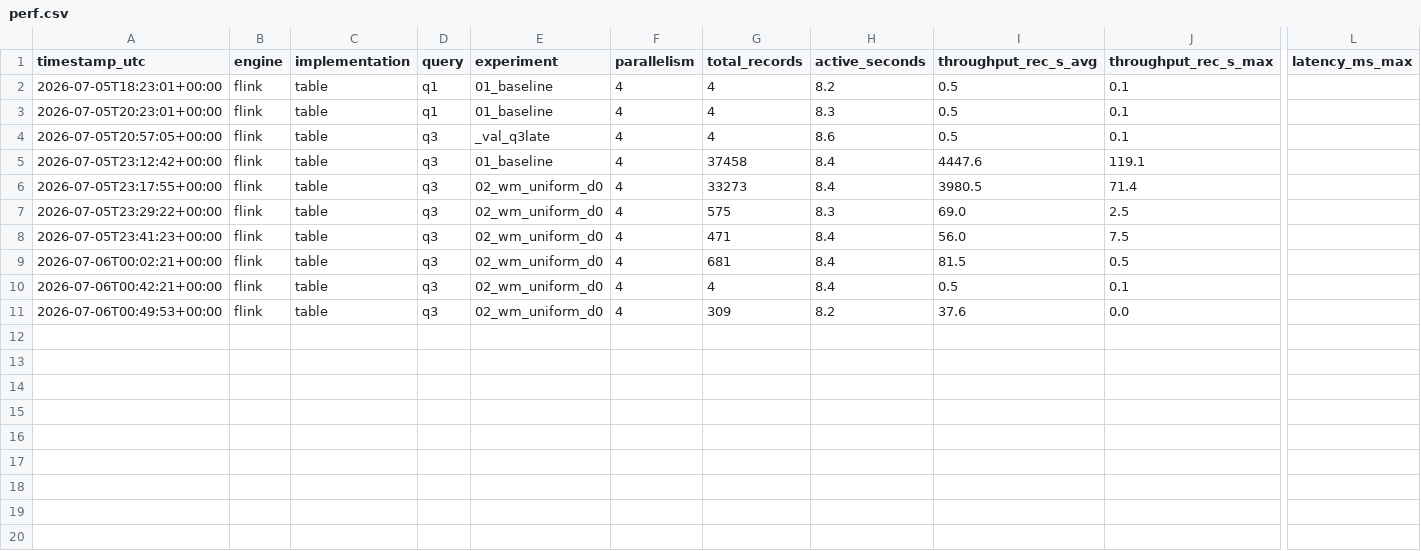
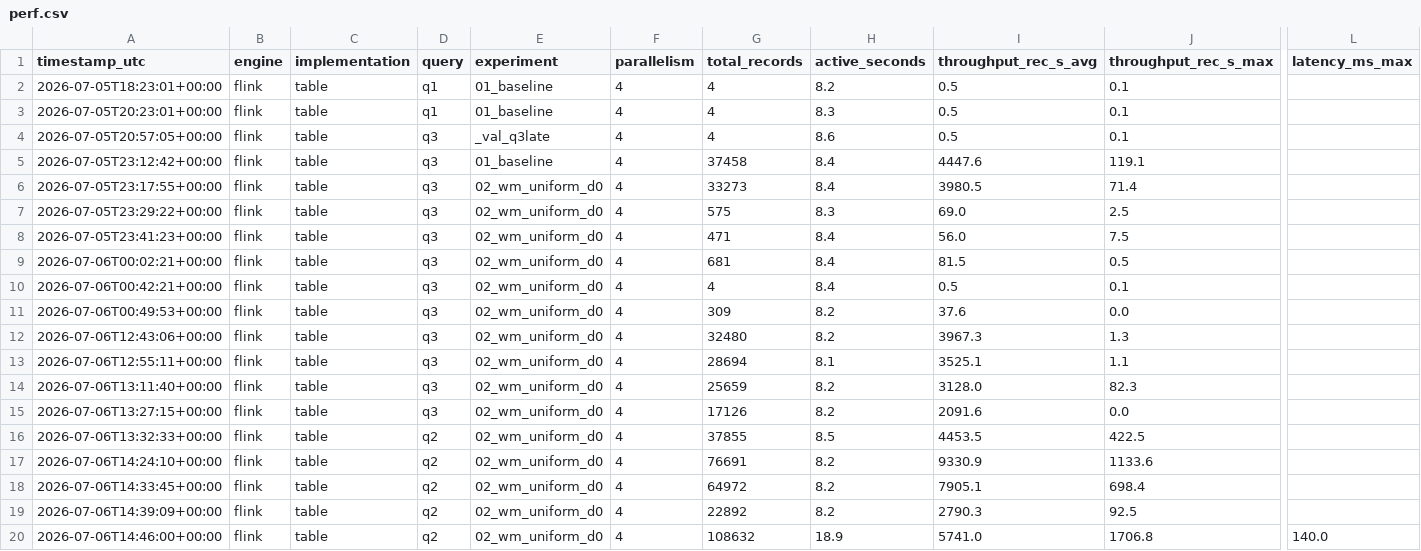
Before and after one commit to AndreaGalluzzi00/sabd_project2, a CSV file: Results/perf.csv, drawn as a sheet; only a part is shown, gaps mark what is left out; rows hold the shown columns only; the diff names each change by its address in the sheet, - before the commit and + after, or states it on an @@ line.

```diff
--- a/Results/perf.csv
+++ b/Results/perf.csv
+row 12: 2026-07-06T12:43:06+00:00 | flink | table | q3 | 02_wm_uniform_d0 | 4 | 32480 | 8.2 | 3967.3 | 1.3
+row 13: 2026-07-06T12:55:11+00:00 | flink | table | q3 | 02_wm_uniform_d0 | 4 | 28694 | 8.1 | 3525.1 | 1.1
+row 14: 2026-07-06T13:11:40+00:00 | flink | table | q3 | 02_wm_uniform_d0 | 4 | 25659 | 8.2 | 3128.0 | 82.3
+row 15: 2026-07-06T13:27:15+00:00 | flink | table | q3 | 02_wm_uniform_d0 | 4 | 17126 | 8.2 | 2091.6 | 0.0
+row 16: 2026-07-06T13:32:33+00:00 | flink | table | q2 | 02_wm_uniform_d0 | 4 | 37855 | 8.5 | 4453.5 | 422.5
+row 17: 2026-07-06T14:24:10+00:00 | flink | table | q2 | 02_wm_uniform_d0 | 4 | 76691 | 8.2 | 9330.9 | 1133.6
+row 18: 2026-07-06T14:33:45+00:00 | flink | table | q2 | 02_wm_uniform_d0 | 4 | 64972 | 8.2 | 7905.1 | 698.4
+row 19: 2026-07-06T14:39:09+00:00 | flink | table | q2 | 02_wm_uniform_d0 | 4 | 22892 | 8.2 | 2790.3 | 92.5
+row 20: 2026-07-06T14:46:00+00:00 | flink | table | q2 | 02_wm_uniform_d0 | 4 | 108632 | 18.9 | 5741.0 | 1706.8 | 140.0
```
Also changed, not shown: 33 other files.
